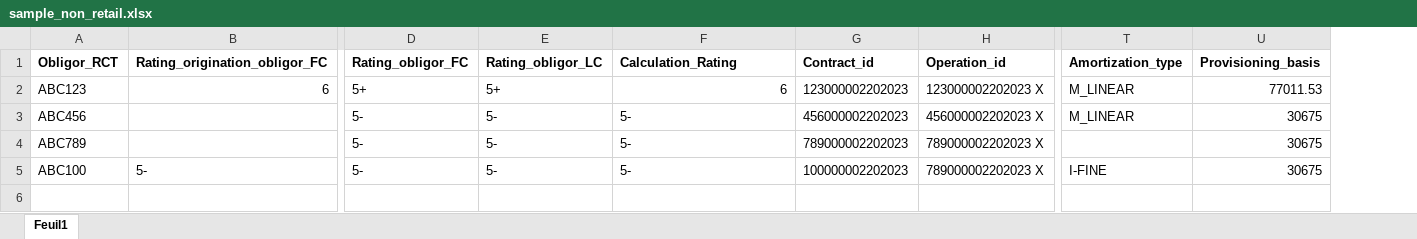
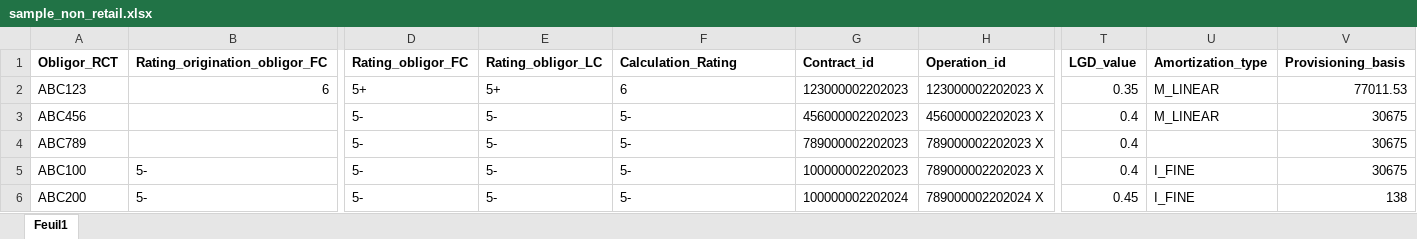
Before and after one commit to Hcle18/IF9-Simulator, an Excel workbook: sample/data/sample_non_retail.xlsx, sheet Feuil1, drawn as a sheet; only a part is shown, gaps mark what is left out; values as stored, in another font and other column widths than the file's, no borders; addresses are those after the commit; rows hold the shown columns only; the diff names each change by its address in the sheet, - before the commit and + after, or states it on an @@ line.

```diff
--- a/sample/data/sample_non_retail.xlsx (sheet Feuil1)
+++ b/sample/data/sample_non_retail.xlsx (sheet Feuil1)
+column T (LGD_value), rows 2-5: 0.35 | 0.4 | 0.4 | 0.4
-F2 alignment: right
+F2 alignment: left
-U5 (Amortization_type): I-FINE
+U5 (Amortization_type): I_FINE
+row 6: ABC200 | 5- | 5- | 5- | 5- | 100000002202024 | 789000002202024 X | 0.45 | I_FINE | 138
```
Also changed, not shown: sample/templates/Template_outil_V1.xlsx, 8 other files.
